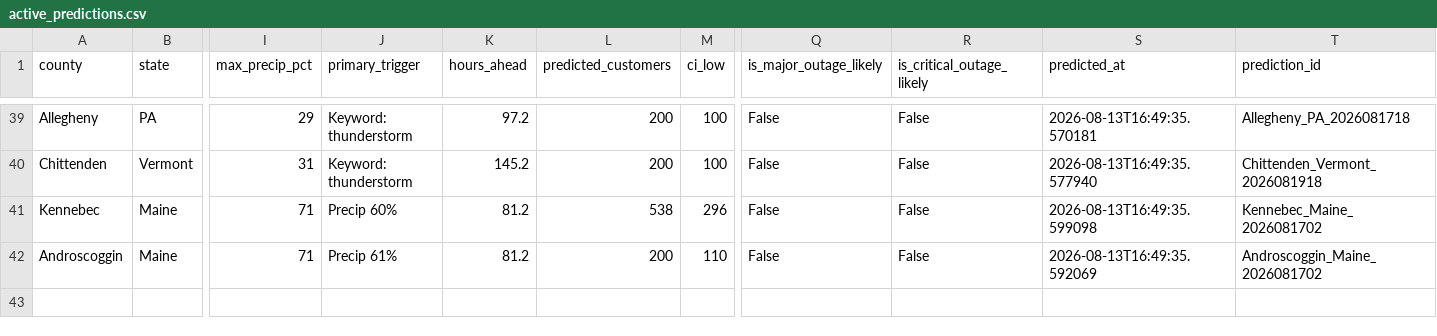
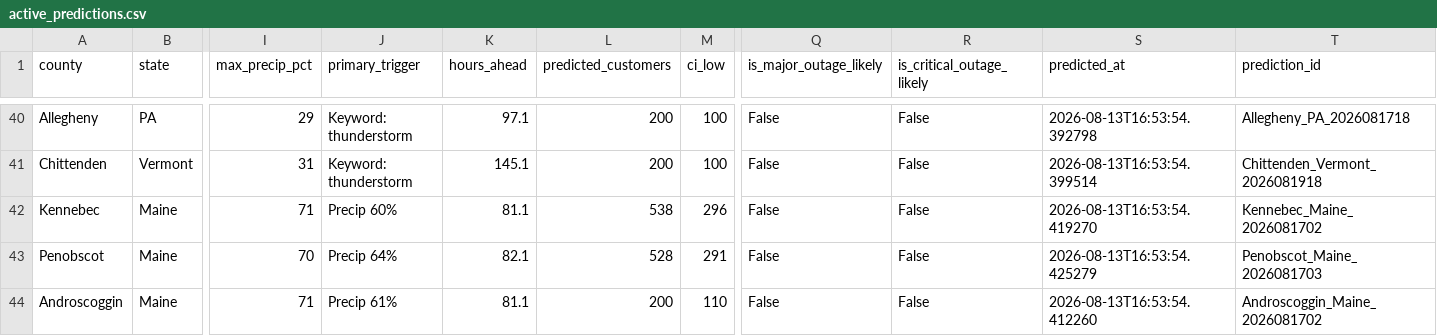
Before and after one commit to Jay9074/gridwatch, a CSV file: data/stormwatch/predictions/active_predictions.csv, drawn as a sheet; only a part is shown, gaps mark what is left out; addresses are those after the commit; rows hold the shown columns only; the diff covers the shown part only; the diff names each change by its address in the sheet, - before the commit and + after, or states it on an @@ line.

```diff
--- a/data/stormwatch/predictions/active_predictions.csv
+++ b/data/stormwatch/predictions/active_predictions.csv
-K40 (hours_ahead): 97.2
+K40 (hours_ahead): 97.1
-S40 (predicted_at): 2026-08-13T16:49:35.570181
+S40 (predicted_at): 2026-08-13T16:53:54.392798
-K41 (hours_ahead): 145.2
+K41 (hours_ahead): 145.1
-S41 (predicted_at): 2026-08-13T16:49:35.577940
+S41 (predicted_at): 2026-08-13T16:53:54.399514
-K42 (hours_ahead): 81.2
+K42 (hours_ahead): 81.1
-S42 (predicted_at): 2026-08-13T16:49:35.599098
+S42 (predicted_at): 2026-08-13T16:53:54.419270
+row 43: Penobscot | Maine | 70 | Precip 64% | 82.1 | 528 | 291 | False | False | 2026-08-13T16:53:54.425279 | Penobscot_Maine_2026081703
-K44 (hours_ahead): 81.2
+K44 (hours_ahead): 81.1
-S44 (predicted_at): 2026-08-13T16:49:35.592069
+S44 (predicted_at): 2026-08-13T16:53:54.412260
```
Also changed, not shown: 1 added row and 74 edited cells elsewhere in this file, data/stormwatch/predictions/prediction_log.csv, data/stormwatch/storms/active_storms.csv, 2 other files.
